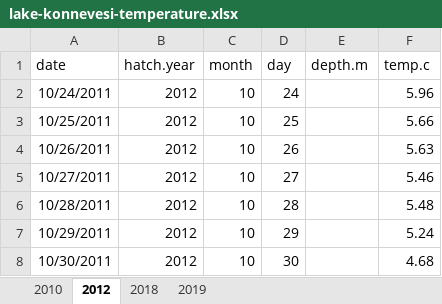
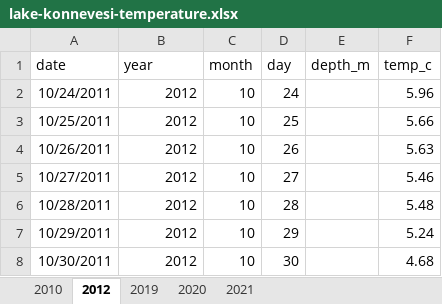
Before and after one commit to taylorstewart/Stewart-et-al-2024---Coregonine-Embryo-Modeling, an Excel workbook: data/lake-konnevesi/lake-konnevesi-temperature.xlsx, sheet 2012, drawn as a sheet; only a part is shown; values as stored, in another font and other column widths than the file's, no borders; the diff names each change by its address in the sheet, - before the commit and + after, or states it on an @@ line.

```diff
--- a/data/lake-konnevesi/lake-konnevesi-temperature.xlsx (sheet 2012)
+++ b/data/lake-konnevesi/lake-konnevesi-temperature.xlsx (sheet 2012)
-sheet tab: 2018
+sheet tab: 2020
+sheet tab: 2021
-B1: hatch.year
+B1: year
-E1: depth.m
+E1: depth_m
-F1: temp.c
+F1: temp_c
```
Also changed, not shown: sheet 2019, sheet 2010, formulas that keep their value, data/lake-annecy/lake-annecy-hatching.xlsx, data/lake-annecy/lake-annecy-temperature.xlsx, 19 other files.
